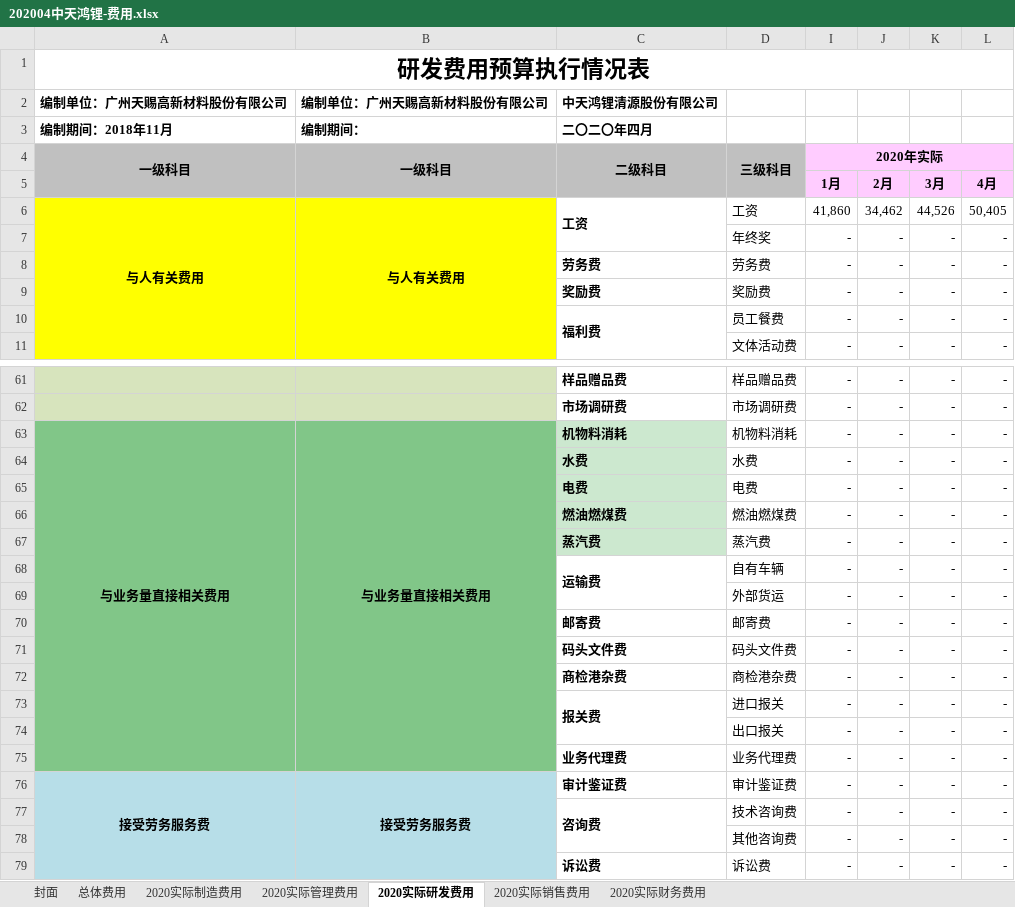
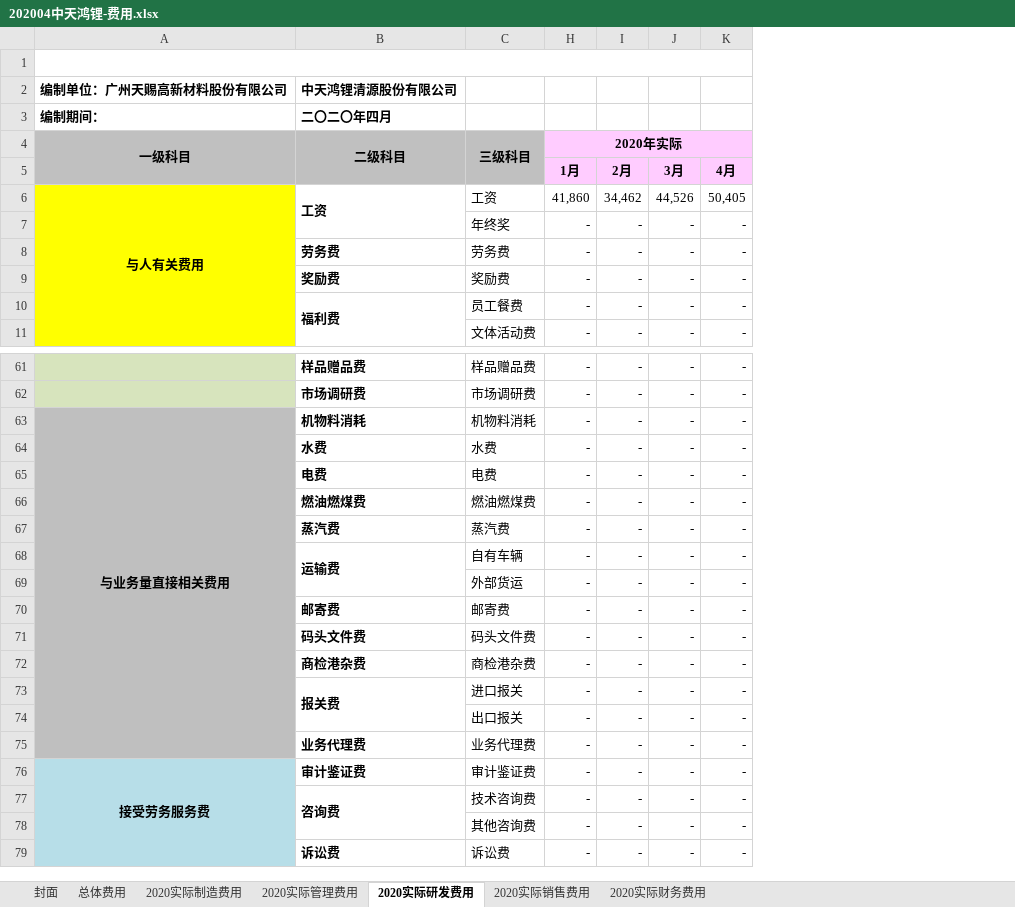
Before and after one commit to chenzhipeng-hqu/python, an Excel workbook: datas/费用合并底稿/202004/202004中天鸿锂-费用.xlsx, sheet 2020实际研发费用, drawn as a sheet; only a part is shown, gaps mark what is left out; values as stored, in another font and other column widths than the file's, no borders; charts and pictures not drawn; removed rows and columns are numbered as before the commit, all else as after; the diff covers the shown part only; the diff names each change by its address in the sheet, - before the commit and + after, or states it on an @@ line.

```diff
--- a/datas/费用合并底稿/202004/202004中天鸿锂-费用.xlsx (sheet 2020实际研发费用)
+++ b/datas/费用合并底稿/202004/202004中天鸿锂-费用.xlsx (sheet 2020实际研发费用)
-column B (一级科目), rows 2-3: 编制单位：广州天赐高新材料股份有限公司 | 编制期间：; row 6: 与人有关费用; rows 63-76: 与业务量直接相关费用 |  |  |  |  |  |  |  |  |  |  |  |  | 接受劳务服务费
-A1 (一级科目): 研发费用预算执行情况表
+A1 (一级科目): (empty)
-A3 (一级科目): 编制期间：2018年11月
+A3 (一级科目): 编制期间：
-A63:A75 fill: #81C688
+A63:A75 fill: #BFBFBF
-B63:B67 fill: #CCE8CF
+B63:B67 fill: none
```
Also changed, not shown: 1 edited cell and cell formats elsewhere in this sheet, sheet 2020实际销售费用, sheet 2020实际制造费用, sheet 2020实际管理费用, sheet 总体费用, formulas that keep their value, charts or pictures, datas/费用合并底稿/202004/202004宜春天赐-费用.xlsx, datas/费用合并底稿/202004/202004有机硅报表-费用.xlsx, 5 other files.
